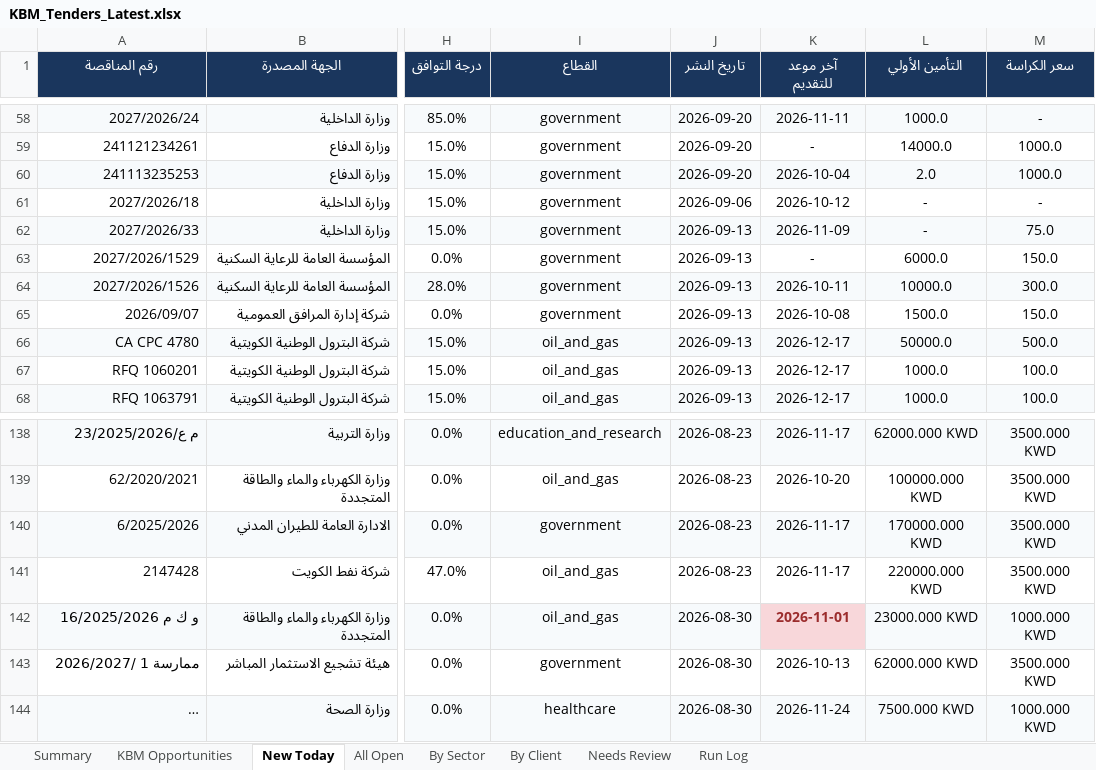
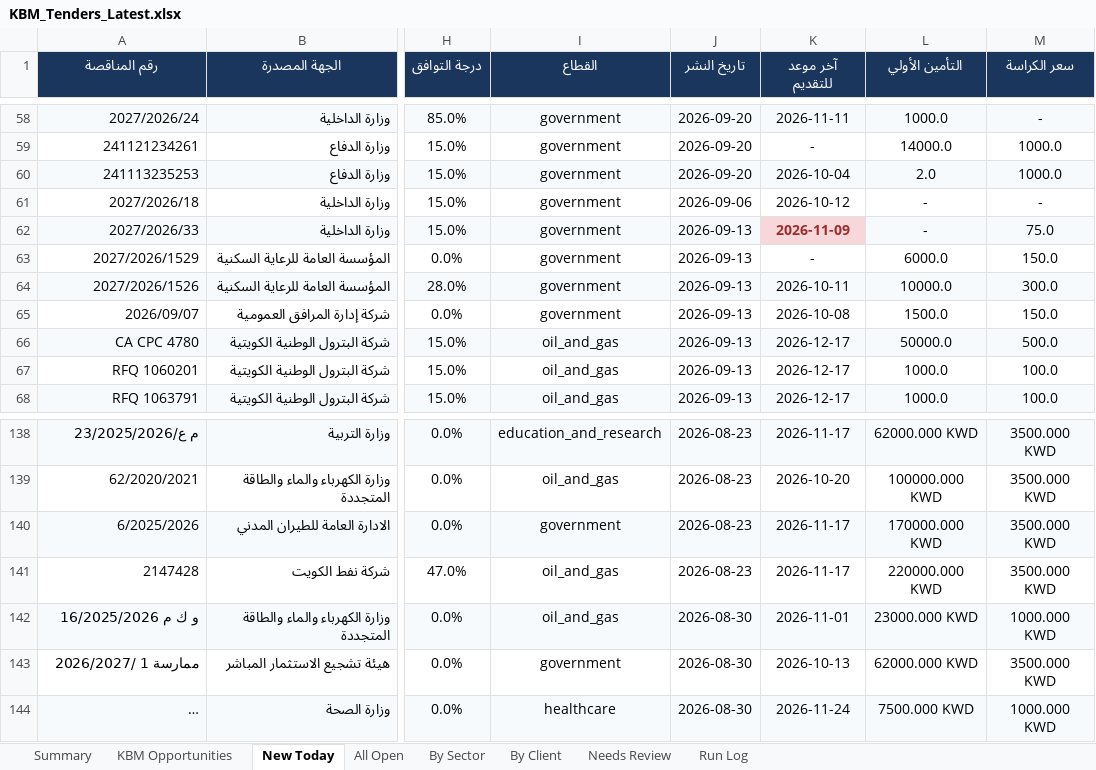
Before and after one commit to 6439144/KBM_TenderScout, an Excel workbook: output/reports/KBM_Tenders_Latest.xlsx, sheet New Today, drawn as a sheet; only a part is shown, gaps mark what is left out; long unchanged cells end in …; values as stored, in another font and other column widths than the file's, no borders; the diff names each change by its address in the sheet, - before the commit and + after, or states it on an @@ line.

```diff
--- a/output/reports/KBM_Tenders_Latest.xlsx (sheet New Today)
+++ b/output/reports/KBM_Tenders_Latest.xlsx (sheet New Today)
@@ K62 fill: #F7FAFC → #F8D7DA, bold: off → on, text colour: black → #9B2C2C @@
@@ K142 fill: #F8D7DA → #F7FAFC, bold: on → off, text colour: #9B2C2C → black @@
```
Also changed, not shown: sheet All Open, sheet By Sector, sheet By Client, sheet Run Log, sheet KBM Opportunities, sheet Summary, 1 other file.
